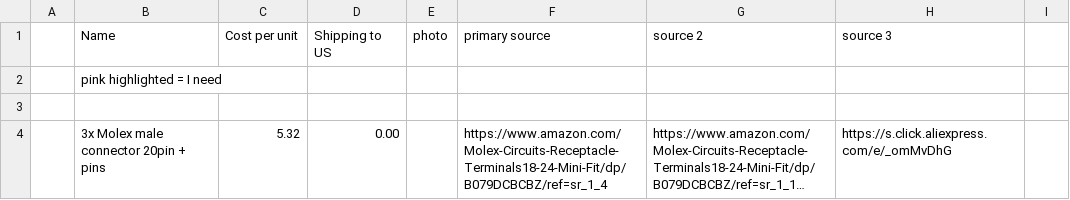
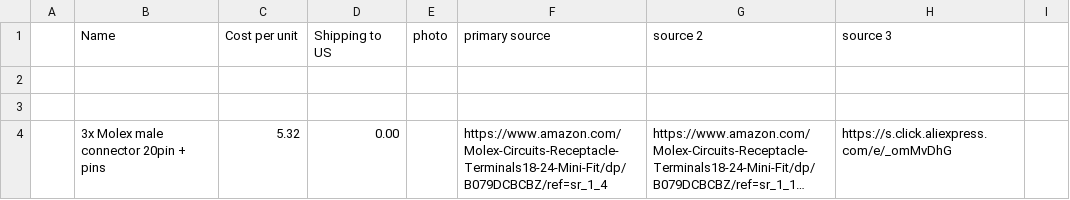
Before and after one commit to SoorBuilds/Binoctopus-ROV, a CSV file: Binoctopus ROV V1 BOM - components .csv, drawn as a sheet; only a part is shown; long unchanged cells end in ….

Commit message:
Revise BOM for Binoctopus ROV V1 components
Updated the Bill of Materials (BOM) for the Binoctopus ROV V1, including new components and links.

```diff
--- a/Binoctopus ROV V1 BOM - components .csv
+++ b/Binoctopus ROV V1 BOM - components .csv
@@ -1,3 +1,3 @@
 ,Name,Cost per unit,Shipping to US,photo,primary source,source 2,source 3,
-,pink highlighted = I need ,,,,,,,
+ ,,,,,,,
 ,,,,,,,,
```
